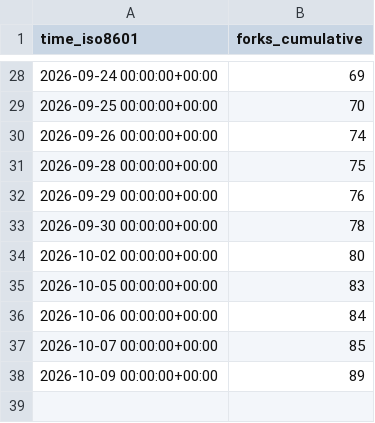
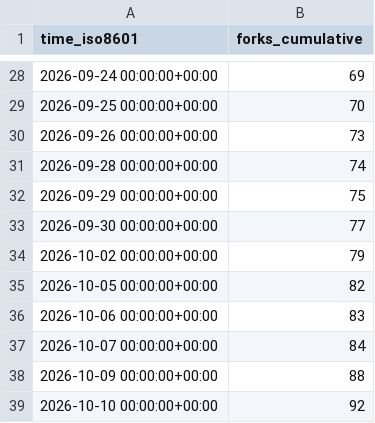
Before and after one commit to copperheadhq/copperhead-site, a CSV file: chouhanindustries/copperhead/ghrs-data/forks.csv, drawn as a sheet; only a part is shown, gaps mark what is left out.

```diff
--- a/chouhanindustries/copperhead/ghrs-data/forks.csv
+++ b/chouhanindustries/copperhead/ghrs-data/forks.csv
@@ -29,10 +29,11 @@ time_iso8601,forks_cumulative
 2026-09-25 00:00:00+00:00,70
-2026-09-26 00:00:00+00:00,74
-2026-09-28 00:00:00+00:00,75
-2026-09-29 00:00:00+00:00,76
-2026-09-30 00:00:00+00:00,78
-2026-10-02 00:00:00+00:00,80
-2026-10-05 00:00:00+00:00,83
-2026-10-06 00:00:00+00:00,84
-2026-10-07 00:00:00+00:00,85
-2026-10-09 00:00:00+00:00,89
+2026-09-26 00:00:00+00:00,73
+2026-09-28 00:00:00+00:00,74
+2026-09-29 00:00:00+00:00,75
+2026-09-30 00:00:00+00:00,77
+2026-10-02 00:00:00+00:00,79
+2026-10-05 00:00:00+00:00,82
+2026-10-06 00:00:00+00:00,83
+2026-10-07 00:00:00+00:00,84
+2026-10-09 00:00:00+00:00,88
+2026-10-10 00:00:00+00:00,92
```
Also changed, not shown: chouhanindustries/copperhead/ghrs-data/stargazers.csv.
